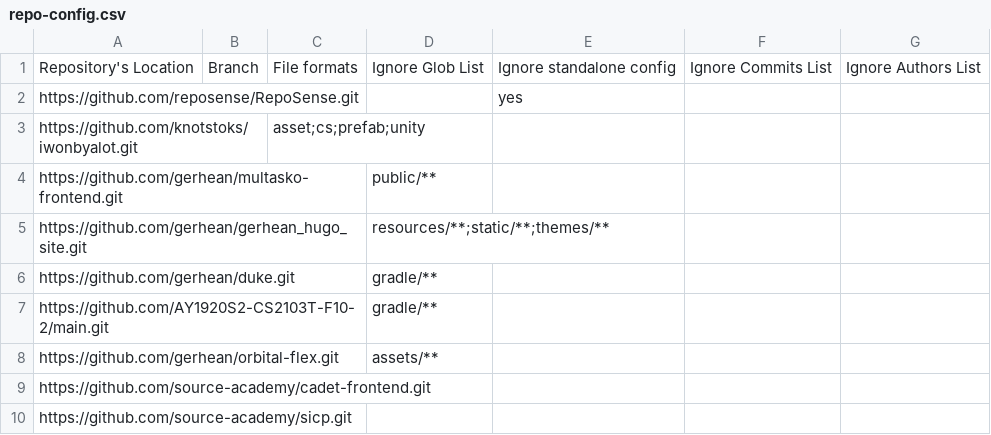
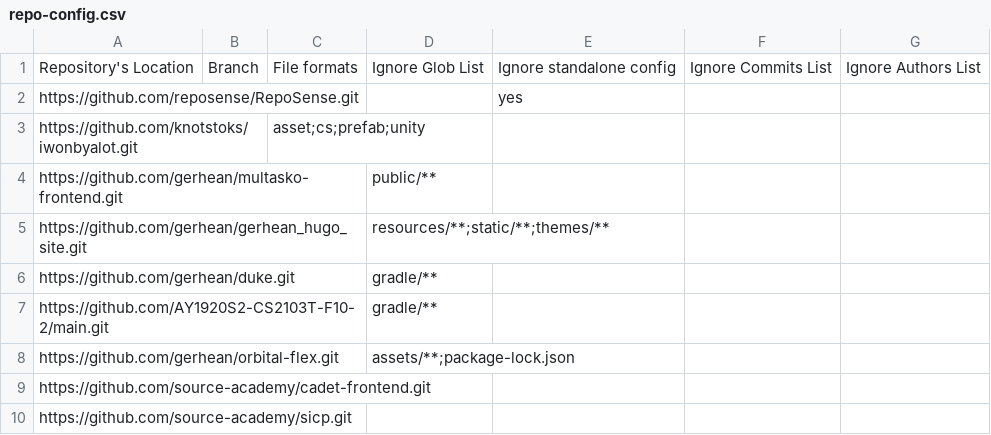
Before and after one commit to gerhean/personal-RepoSense, a CSV file: configs/repo-config.csv, drawn as a sheet.

Commit message:
Update repo-config.csv

```diff
--- a/configs/repo-config.csv
+++ b/configs/repo-config.csv
@@ -7,3 +7,3 @@ https://github.com/gerhean/duke.git,,,gradle/**,,,
 https://github.com/AY1920S2-CS2103T-F10-2/main.git,,,gradle/**,,,
-https://github.com/gerhean/orbital-flex.git,,,assets/**,,,
+https://github.com/gerhean/orbital-flex.git,,,assets/**;package-lock.json,,,
 https://github.com/source-academy/cadet-frontend.git,,,,,,
```
